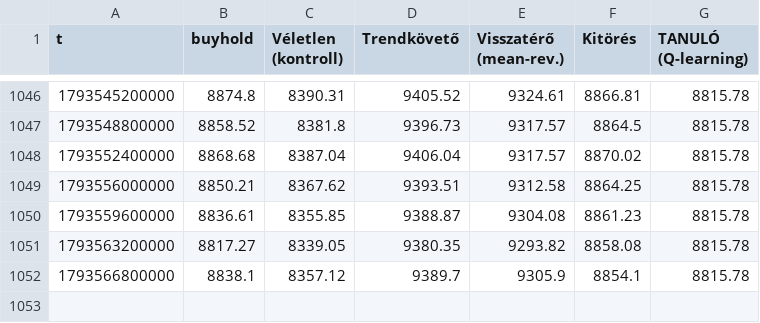
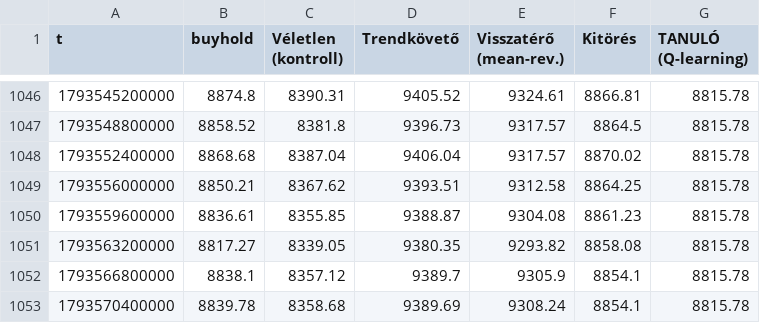
Before and after one commit to pongracz84-ops/kereskedo, a CSV file: equity.csv, drawn as a sheet; only a part is shown, gaps mark what is left out; the diff names each change by its address in the sheet, - before the commit and + after, or states it on an @@ line.

```diff
--- a/equity.csv
+++ b/equity.csv
+row 1053: 1793570400000 | 8839.78 | 8358.68 | 9389.69 | 9308.24 | 8854.1 | 8815.78
```
Also changed, not shown: noise.csv, 2 other files.
